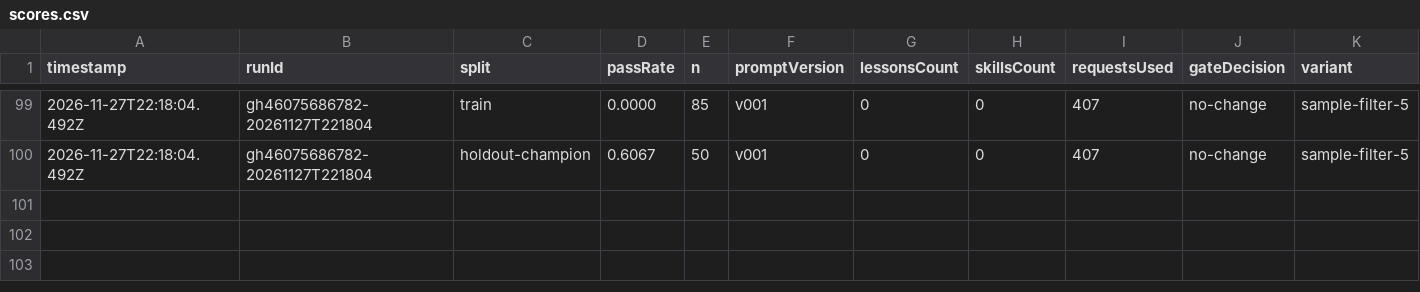
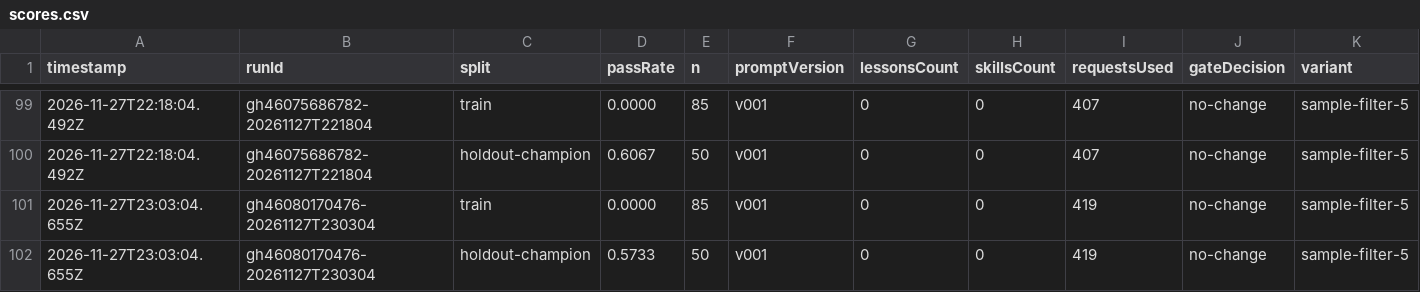
Before and after one commit to MrArun005/SelfImprovementModelWrapper, a CSV file: state/variants/sample-filter-5/scores.csv, drawn as a sheet; only a part is shown, gaps mark what is left out; rows hold the shown columns only; the diff names each change by its address in the sheet, - before the commit and + after, or states it on an @@ line.

```diff
--- a/state/variants/sample-filter-5/scores.csv
+++ b/state/variants/sample-filter-5/scores.csv
+row 101: 2026-11-27T23:03:04.655Z | gh46080170476-20261127T230304 | train | 0.0000 | 85 | v001 | 0 | 0 | 419 | no-change | sample-filter-5
+row 102: 2026-11-27T23:03:04.655Z | gh46080170476-20261127T230304 | holdout-champion | 0.5733 | 50 | v001 | 0 | 0 | 419 | no-change | sample-filter-5
```
Also changed, not shown: state/variants/sample-filter-8/scores.csv, state/variants/sample-filter-tests/scores.csv, 36 other files.
